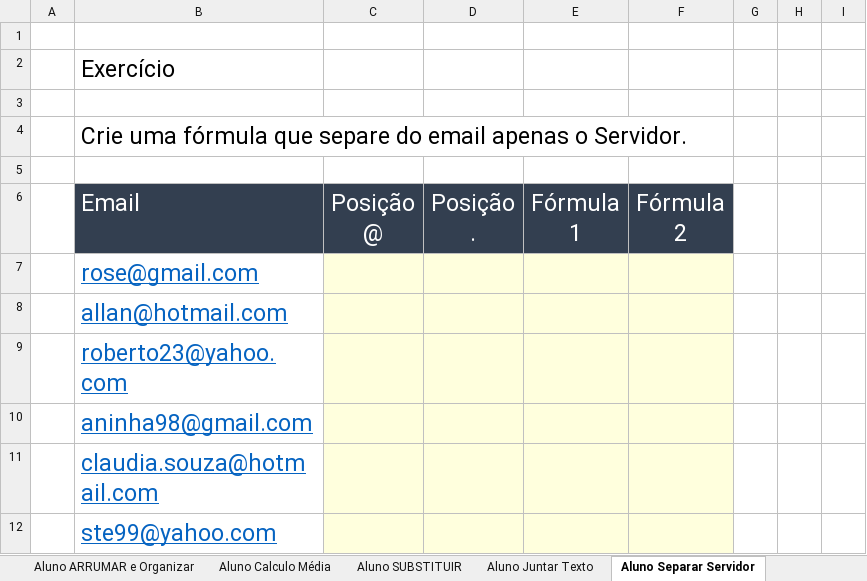
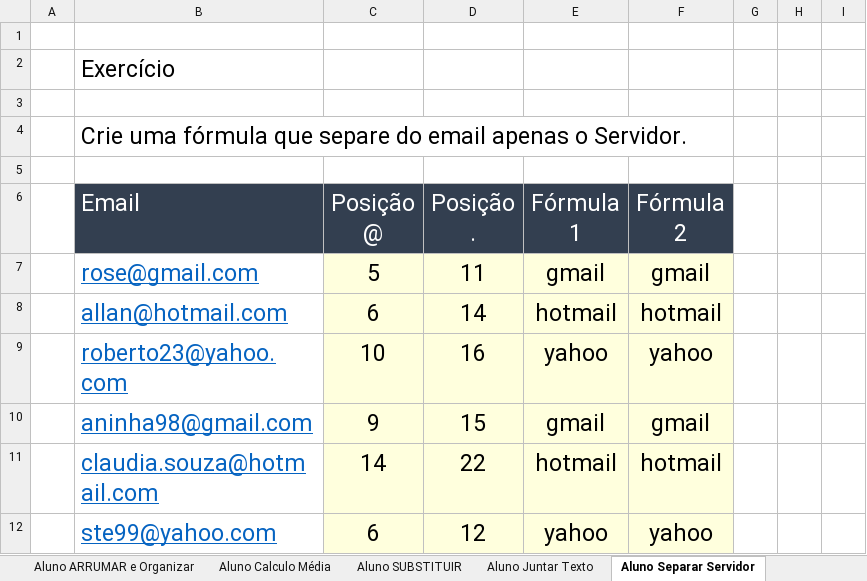
Before and after one commit to juulianarb/Excel-Intermediario, an Excel workbook: Excel intermediário/Exercicios_Excel_Intermadiário.xlsx, sheet Aluno Separar Servidor, drawn as a sheet; only a part is shown; values as stored, in another font and other column widths than the file's, no borders; the diff names each change by its address in the sheet, - before the commit and + after, or states it on an @@ line.

```diff
--- a/Excel intermediário/Exercicios_Excel_Intermadiário.xlsx (sheet Aluno Separar Servidor)
+++ b/Excel intermediário/Exercicios_Excel_Intermadiário.xlsx (sheet Aluno Separar Servidor)
-C7 (Posição @): (empty)
+C7 (Posição @): 5
-D7 (Posição .): (empty)
+D7 (Posição .): 11
-E7 (Fórmula 1): (empty)
+E7 (Fórmula 1): gmail
-F7 (Fórmula 2): (empty)
+F7 (Fórmula 2): gmail
-C8 (Posição @): (empty)
+C8 (Posição @): 6
-D8 (Posição .): (empty)
+D8 (Posição .): 14
-E8 (Fórmula 1): (empty)
+E8 (Fórmula 1): hotmail
-F8 (Fórmula 2): (empty)
+F8 (Fórmula 2): hotmail
-C9 (Posição @): (empty)
+C9 (Posição @): 10
-D9 (Posição .): (empty)
+D9 (Posição .): 16
-E9 (Fórmula 1): (empty)
+E9 (Fórmula 1): yahoo
-F9 (Fórmula 2): (empty)
+F9 (Fórmula 2): yahoo
-C10 (Posição @): (empty)
+C10 (Posição @): 9
-D10 (Posição .): (empty)
+D10 (Posição .): 15
-E10 (Fórmula 1): (empty)
+E10 (Fórmula 1): gmail
-F10 (Fórmula 2): (empty)
+F10 (Fórmula 2): gmail
-C11 (Posição @): (empty)
+C11 (Posição @): 14
-D11 (Posição .): (empty)
+D11 (Posição .): 22
-E11 (Fórmula 1): (empty)
+E11 (Fórmula 1): hotmail
-F11 (Fórmula 2): (empty)
+F11 (Fórmula 2): hotmail
-C12 (Posição @): (empty)
+C12 (Posição @): 6
-D12 (Posição .): (empty)
+D12 (Posição .): 12
-E12 (Fórmula 1): (empty)
+E12 (Fórmula 1): yahoo
-F12 (Fórmula 2): (empty)
+F12 (Fórmula 2): yahoo
```
Also changed, not shown: sheet Aluno Separar Tel, CPF e Arruma, sheet Aluno SUBSTITUIR, sheet Aluno Juntar Texto, sheet Aluno Calculo Média, sheet Aluno ARRUMAR, sheet Aluno ARRUMAR e Organizar, 1 more sheet.
